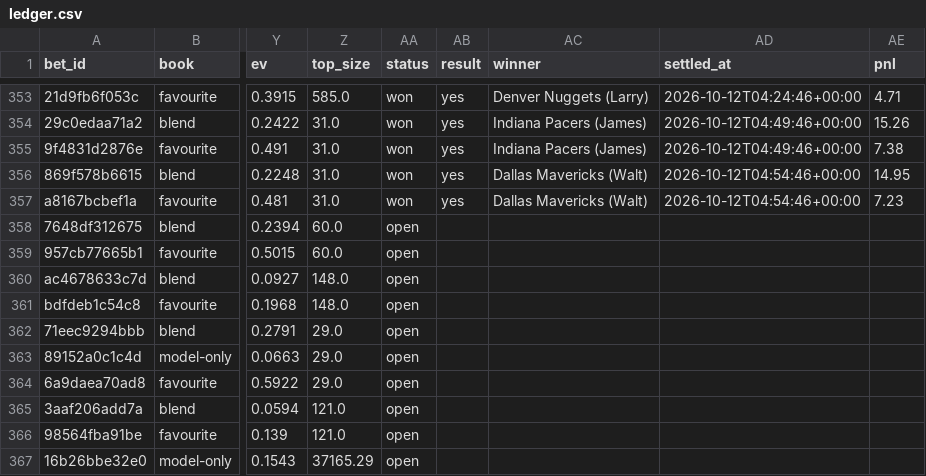
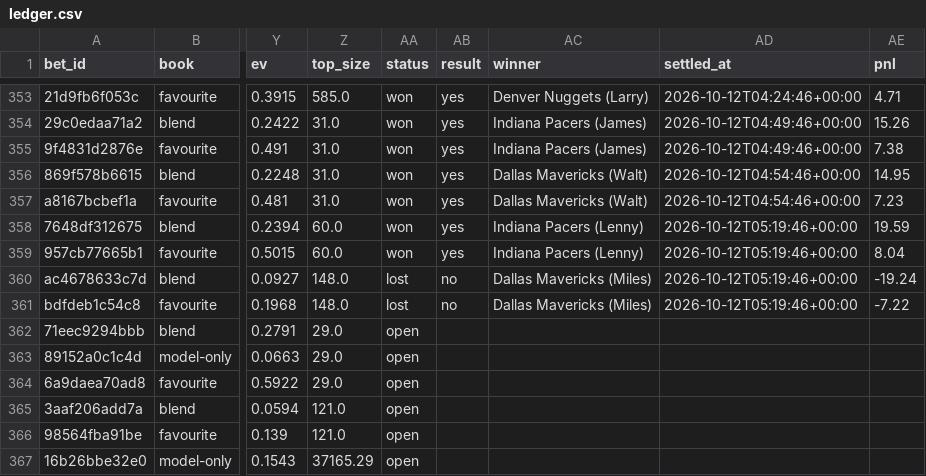
Before and after one commit to nathangin/esports-betting, a CSV file: state/paper/ledger.csv, drawn as a sheet; only a part is shown, gaps mark what is left out; the diff names each change by its address in the sheet, - before the commit and + after, or states it on an @@ line.

```diff
--- a/state/paper/ledger.csv
+++ b/state/paper/ledger.csv
-AA358:AA359 (status): open
+AA358:AA359 (status): won
-AB358:AB359 (result): (empty)
+AB358:AB359 (result): yes
-AC358:AC359 (winner): (empty)
+AC358:AC359 (winner): Indiana Pacers (Lenny)
-AD358:AD361 (settled_at): (empty)
+AD358:AD361 (settled_at): 2026-10-12T05:19:46+00:00
-AE358 (pnl): (empty)
+AE358 (pnl): 19.59
-AE359 (pnl): (empty)
+AE359 (pnl): 8.04
-AA360:AA361 (status): open
+AA360:AA361 (status): lost
-AB360:AB361 (result): (empty)
+AB360:AB361 (result): no
-AC360:AC361 (winner): (empty)
+AC360:AC361 (winner): Dallas Mavericks (Miles)
-AE360 (pnl): (empty)
+AE360 (pnl): -19.24
-AE361 (pnl): (empty)
+AE361 (pnl): -7.22
```
Also changed, not shown: state/paper/closes.csv, 6 other files.
